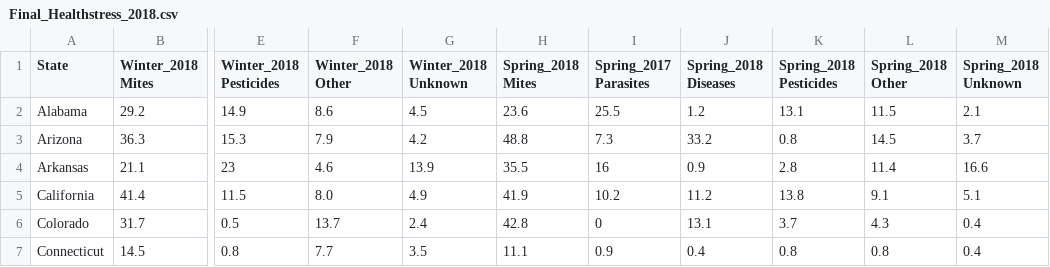
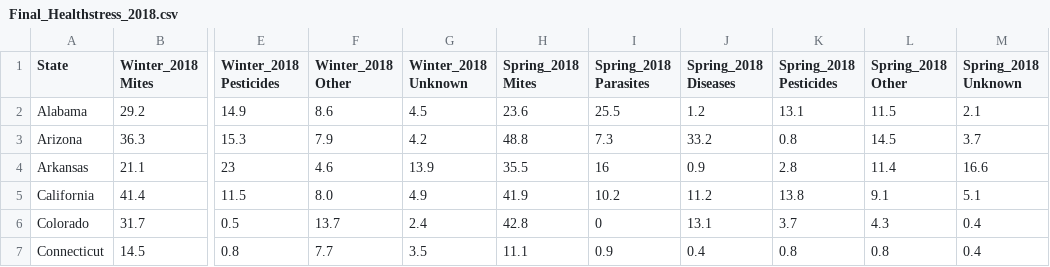
Before and after one commit to CamillaBahr/Final-Project, a CSV file: Subhra's work/Final_Healthstress_2018.csv, drawn as a sheet; only a part is shown, gaps mark what is left out; ↵ is a line break in a cell; the diff names each change by its address in the sheet, - before the commit and + after, or states it on an @@ line.

Commit message:
Fixed column names

```diff
--- a/Subhra's work/Final_Healthstress_2018.csv
+++ b/Subhra's work/Final_Healthstress_2018.csv
-I1: Spring_2017 ↵ Parasites
+I1: Spring_2018 ↵ Parasites
```
Also changed, not shown: 2 other files.
